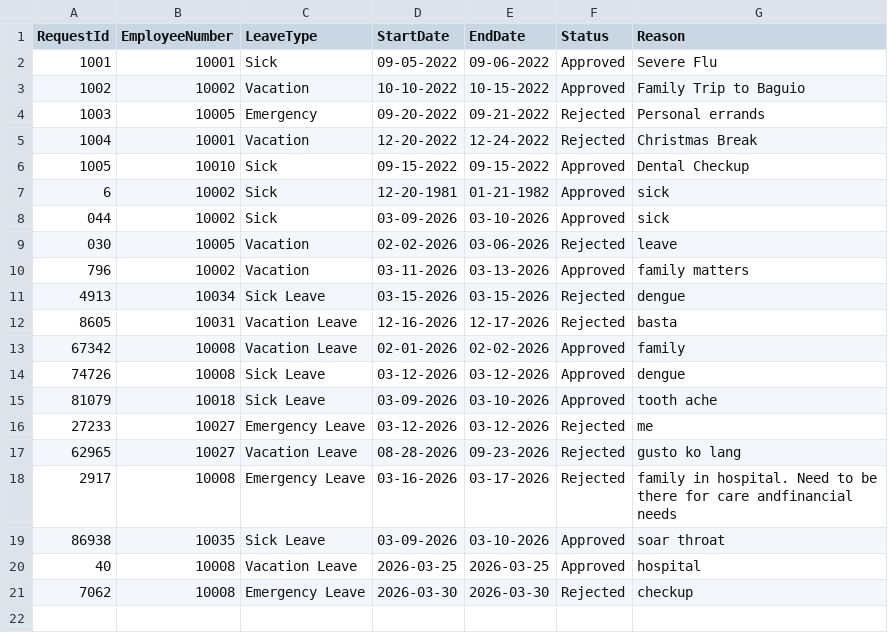
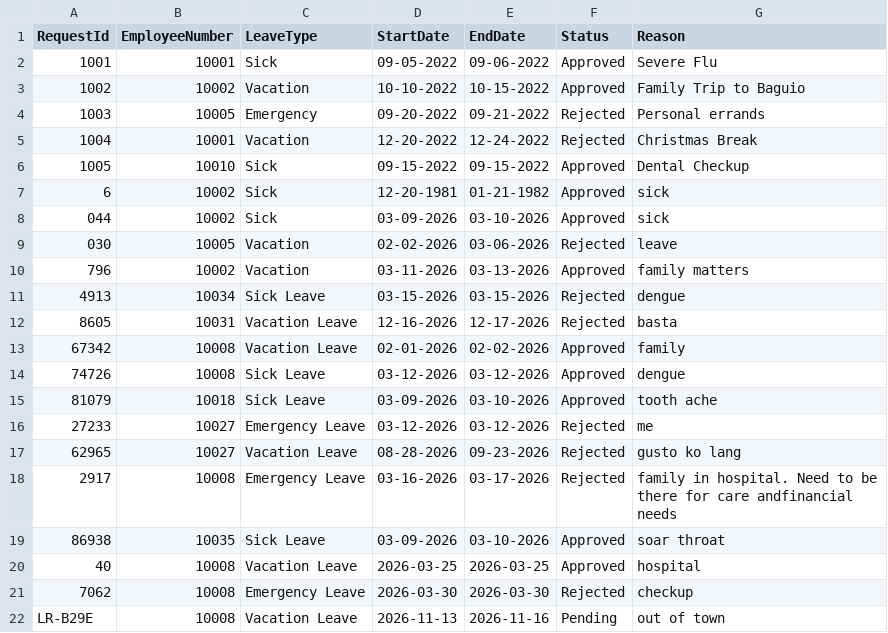
Before and after one commit to hmignacio/oop_s2101, a CSV file: src/main/java/resources/leaves.csv, drawn as a sheet.

```diff
--- a/src/main/java/resources/leaves.csv
+++ b/src/main/java/resources/leaves.csv
@@ -21 +21,2 @@ RequestId,EmployeeNumber,LeaveType,StartDate,EndDate,Status,Reason
 7062,10008,Emergency Leave,2026-03-30,2026-03-30,Rejected,checkup
+LR-B29E,10008,Vacation Leave,2026-11-13,2026-11-16,Pending,out of town
```
Also changed, not shown: src/main/java/resources/attendance.csv, 5 other files.
